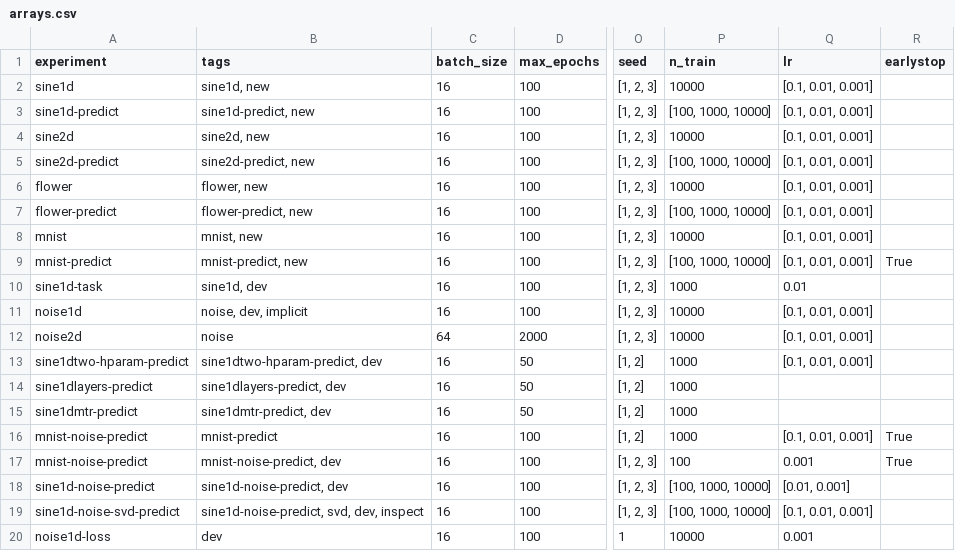
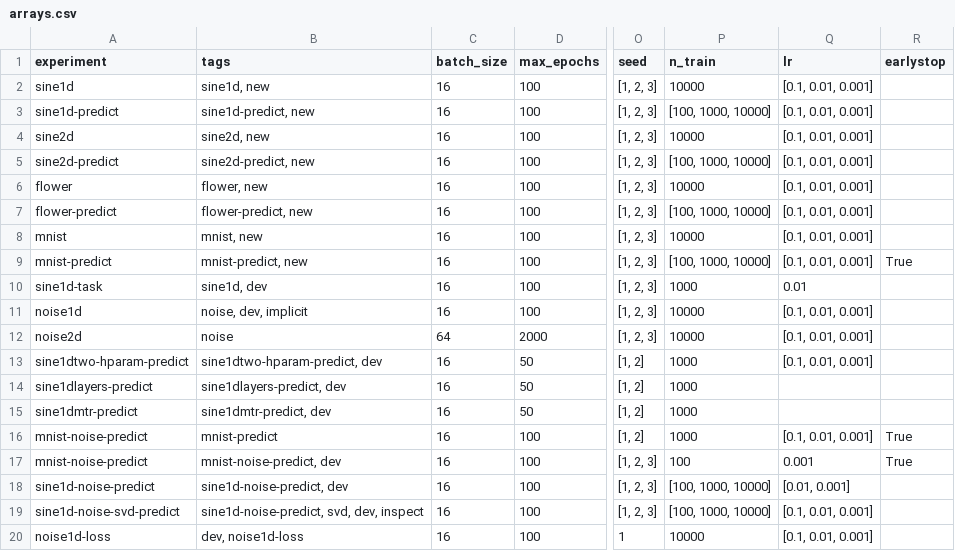
Before and after one commit to elidub/SymPDE, a CSV file: jobs/arrays.csv, drawn as a sheet; only a part is shown, gaps mark what is left out; the diff names each change by its address in the sheet, - before the commit and + after, or states it on an @@ line.

```diff
--- a/jobs/arrays.csv
+++ b/jobs/arrays.csv
-B20 (tags): dev
+B20 (tags): dev, noise1d-loss
-Q20 (lr): 0.001
+Q20 (lr): [0.1, 0.01, 0.001]
```
Also changed, not shown: 5 other files.
